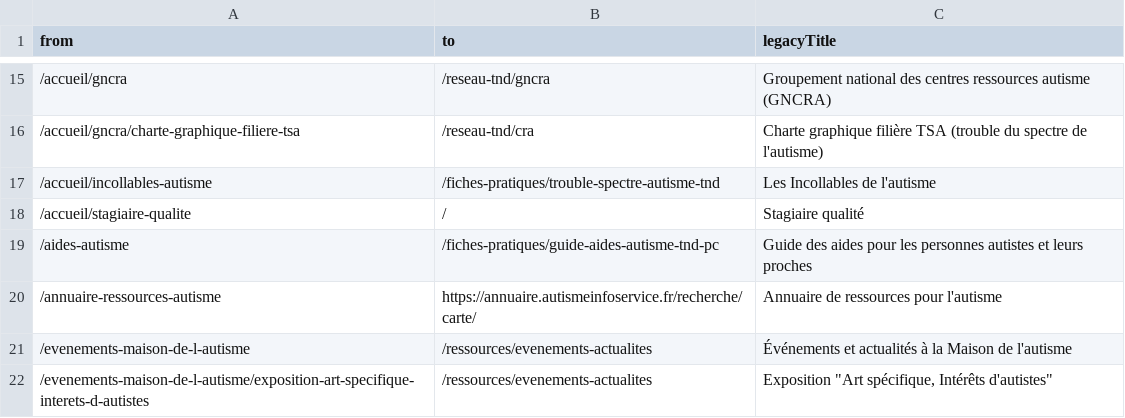
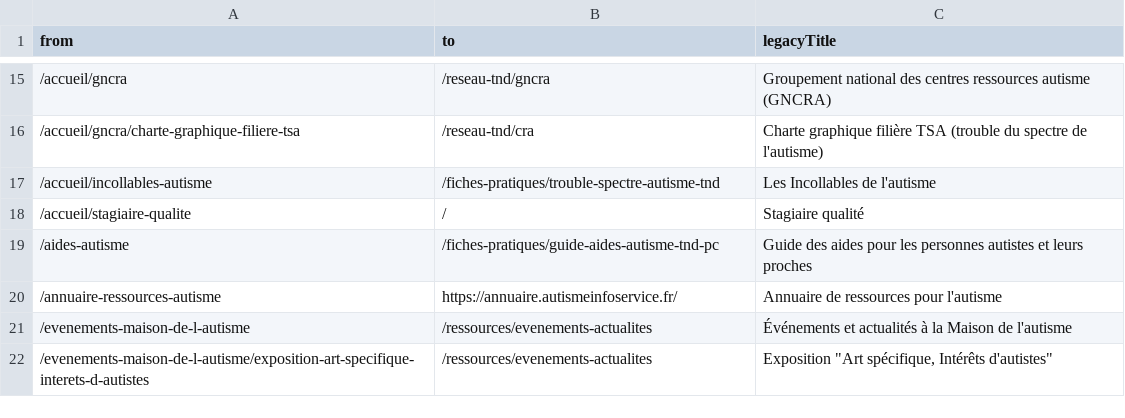
Before and after one commit to Numericite/ditnd-unification-site, a CSV file: src/payload/seed/data/legacy-urls.csv, drawn as a sheet; only a part is shown, gaps mark what is left out.

```diff
--- a/src/payload/seed/data/legacy-urls.csv
+++ b/src/payload/seed/data/legacy-urls.csv
@@ -19,3 +19,3 @@ from,to,legacyTitle
 /aides-autisme,/fiches-pratiques/guide-aides-autisme-tnd-pc,Guide des aides pour les personnes autistes et leurs proches
-/annuaire-ressources-autisme,https://annuaire.autismeinfoservice.fr/recherche/carte/,Annuaire de ressources pour l'autisme
+/annuaire-ressources-autisme,https://annuaire.autismeinfoservice.fr/,Annuaire de ressources pour l'autisme
 /evenements-maison-de-l-autisme,/ressources/evenements-actualites,Événements et actualités à la Maison de l'autisme
```
